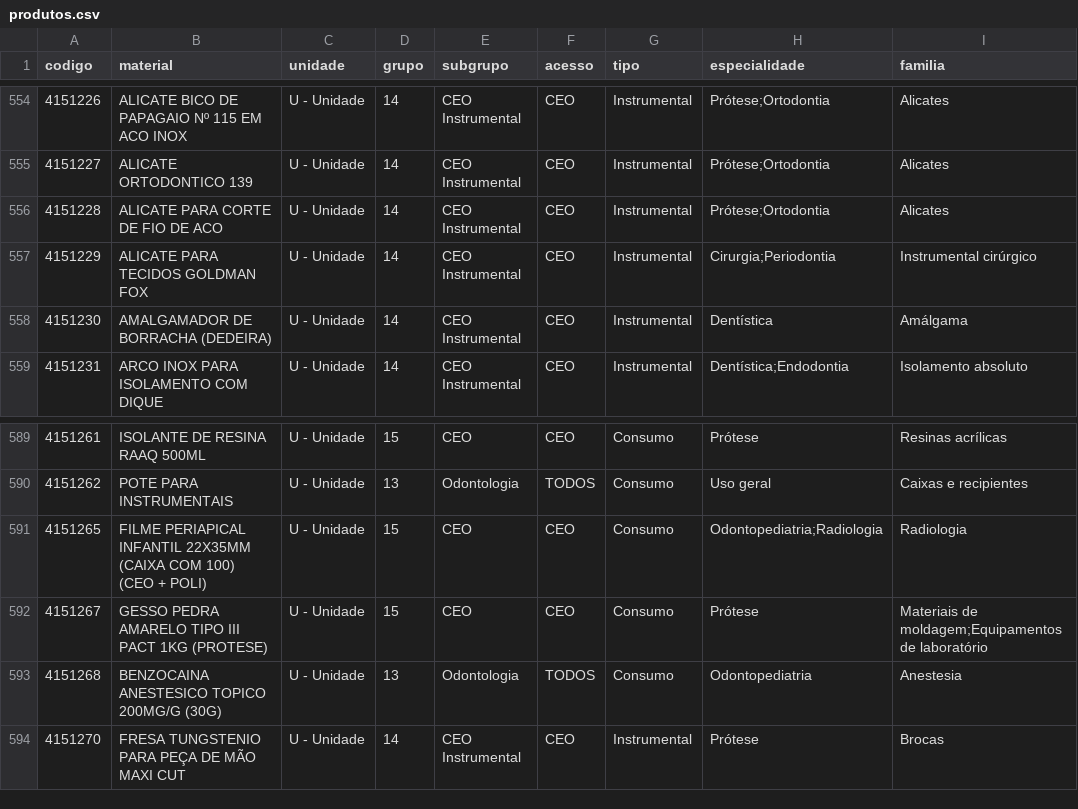
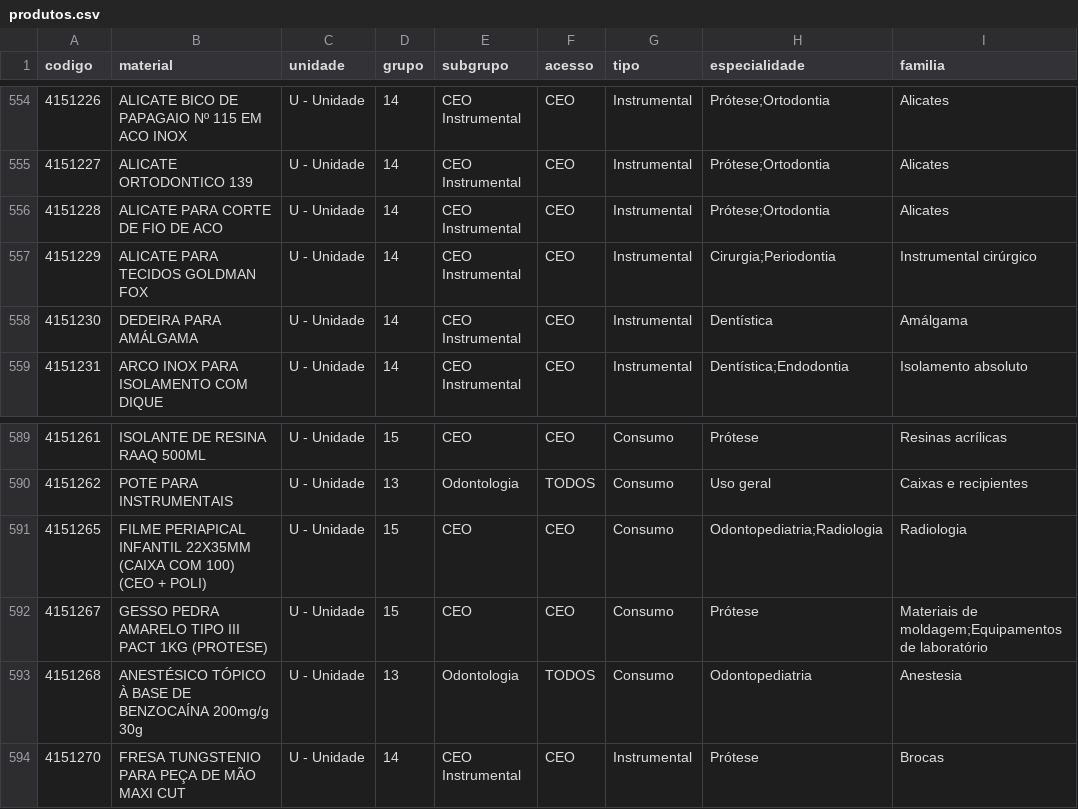
Before and after one commit to csmonteserrat/guiailustrado, a CSV file: produtos.csv, drawn as a sheet; only a part is shown, gaps mark what is left out; the diff covers the shown part only; the diff names each change by its address in the sheet, - before the commit and + after, or states it on an @@ line.

```diff
--- a/produtos.csv
+++ b/produtos.csv
-B558 (material): AMALGAMADOR DE BORRACHA (DEDEIRA)
+B558 (material): DEDEIRA PARA AMÁLGAMA
-B593 (material): BENZOCAINA ANESTESICO TOPICO 200MG/G (30G)
+B593 (material): ANESTÉSICO TÓPICO À BASE DE BENZOCAÍNA 200mg/g 30g
```
Also changed, not shown: 1 added row and 7 edited cells elsewhere in this file.
